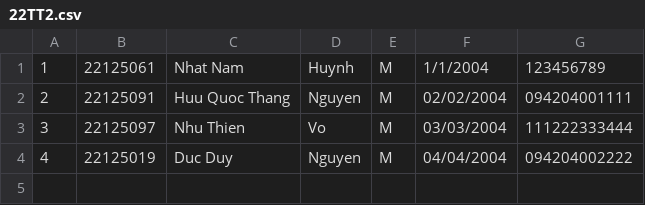
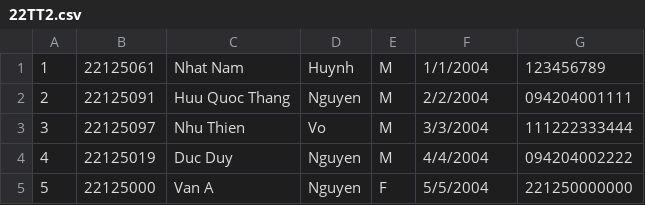
Before and after one commit to Rookie001MC/not-really-hcmusportal-2.0, a CSV file: Portal/Manage/22TT2.csv, drawn as a sheet.

```diff
--- a/Portal/Manage/22TT2.csv
+++ b/Portal/Manage/22TT2.csv
@@ -1,4 +1,5 @@
 1,22125061,Nhat Nam,Huynh,M,1/1/2004,123456789
-2,22125091,Huu Quoc Thang,Nguyen,M,02/02/2004,094204001111
-3,22125097,Nhu Thien,Vo,M,03/03/2004,111222333444
-4,22125019,Duc Duy,Nguyen,M,04/04/2004,094204002222
+2,22125091,Huu Quoc Thang,Nguyen,M,2/2/2004,094204001111
+3,22125097,Nhu Thien,Vo,M,3/3/2004,111222333444
+4,22125019,Duc Duy,Nguyen,M,4/4/2004,094204002222
+5,22125000,Van A,Nguyen,F,5/5/2004,221250000000
```
Also changed, not shown: 36 other files.
